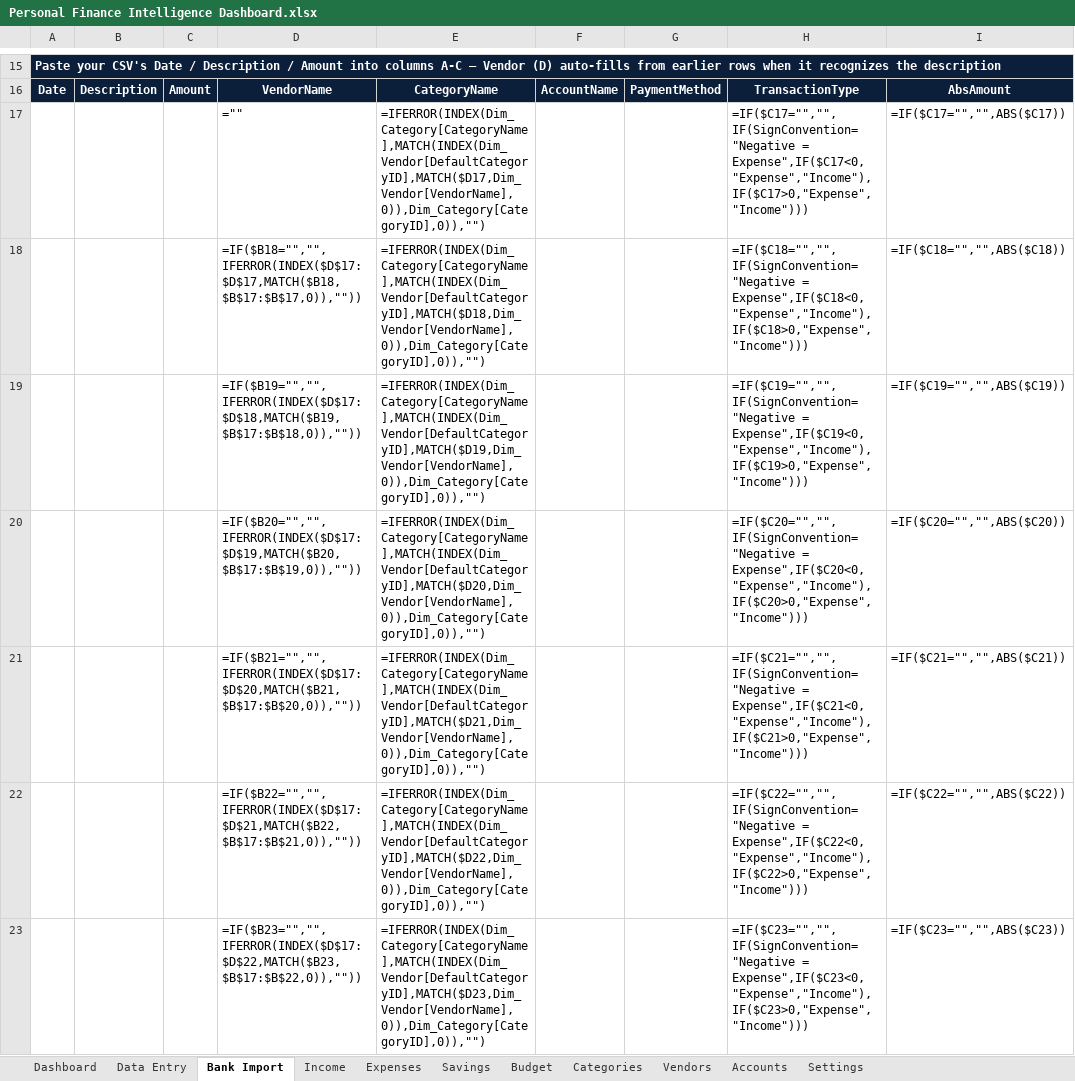
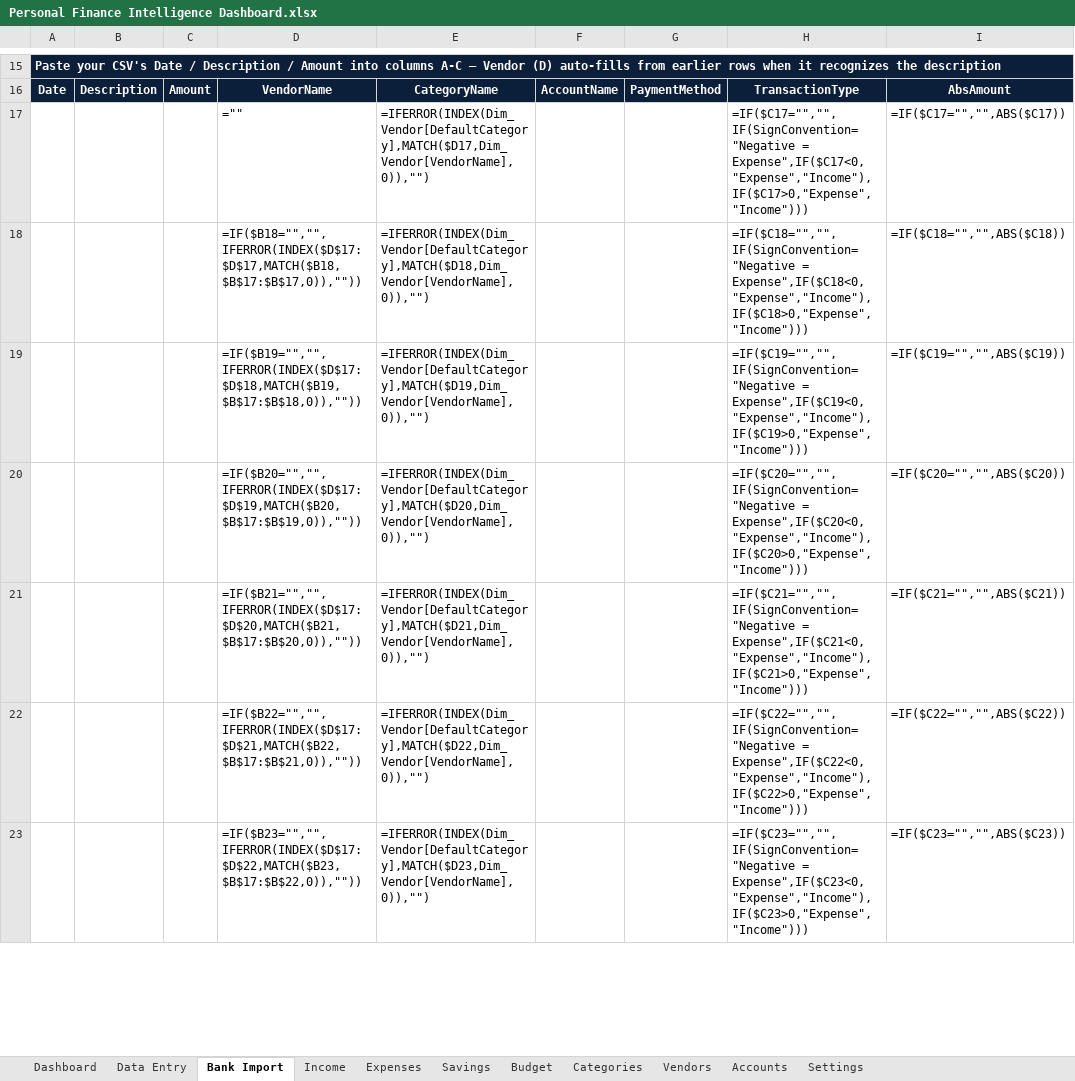
Before and after one commit to davidbillerkf/Personal, an Excel workbook: Personal Finance Dashboard/Personal Finance Intelligence Dashboard.xlsx, sheet Bank Import, drawn as a sheet; only a part is shown, gaps mark what is left out; values as stored, in another font and other column widths than the file's, no borders; formulas without a stored value are shown as written; conditional formats and table styles not drawn; the diff covers the shown part only; the diff names each change by its address in the sheet, - before the commit and + after, or states it on an @@ line.

```diff
--- a/Personal Finance Dashboard/Personal Finance Intelligence Dashboard.xlsx (sheet Bank Import)
+++ b/Personal Finance Dashboard/Personal Finance Intelligence Dashboard.xlsx (sheet Bank Import)
-E17: =IFERROR(INDEX(Dim_Category[CategoryName],MATCH(INDEX(Dim_Vendor[DefaultCategoryID],MATCH($D17,Dim_Vendor[VendorName],0)),Dim_Category[CategoryID],0)),"")
+E17: =IFERROR(INDEX(Dim_Vendor[DefaultCategory],MATCH($D17,Dim_Vendor[VendorName],0)),"")
-E18: =IFERROR(INDEX(Dim_Category[CategoryName],MATCH(INDEX(Dim_Vendor[DefaultCategoryID],MATCH($D18,Dim_Vendor[VendorName],0)),Dim_Category[CategoryID],0)),"")
+E18: =IFERROR(INDEX(Dim_Vendor[DefaultCategory],MATCH($D18,Dim_Vendor[VendorName],0)),"")
-E19: =IFERROR(INDEX(Dim_Category[CategoryName],MATCH(INDEX(Dim_Vendor[DefaultCategoryID],MATCH($D19,Dim_Vendor[VendorName],0)),Dim_Category[CategoryID],0)),"")
+E19: =IFERROR(INDEX(Dim_Vendor[DefaultCategory],MATCH($D19,Dim_Vendor[VendorName],0)),"")
-E20: =IFERROR(INDEX(Dim_Category[CategoryName],MATCH(INDEX(Dim_Vendor[DefaultCategoryID],MATCH($D20,Dim_Vendor[VendorName],0)),Dim_Category[CategoryID],0)),"")
+E20: =IFERROR(INDEX(Dim_Vendor[DefaultCategory],MATCH($D20,Dim_Vendor[VendorName],0)),"")
-E21: =IFERROR(INDEX(Dim_Category[CategoryName],MATCH(INDEX(Dim_Vendor[DefaultCategoryID],MATCH($D21,Dim_Vendor[VendorName],0)),Dim_Category[CategoryID],0)),"")
+E21: =IFERROR(INDEX(Dim_Vendor[DefaultCategory],MATCH($D21,Dim_Vendor[VendorName],0)),"")
-E22: =IFERROR(INDEX(Dim_Category[CategoryName],MATCH(INDEX(Dim_Vendor[DefaultCategoryID],MATCH($D22,Dim_Vendor[VendorName],0)),Dim_Category[CategoryID],0)),"")
+E22: =IFERROR(INDEX(Dim_Vendor[DefaultCategory],MATCH($D22,Dim_Vendor[VendorName],0)),"")
-E23: =IFERROR(INDEX(Dim_Category[CategoryName],MATCH(INDEX(Dim_Vendor[DefaultCategoryID],MATCH($D23,Dim_Vendor[VendorName],0)),Dim_Category[CategoryID],0)),"")
+E23: =IFERROR(INDEX(Dim_Vendor[DefaultCategory],MATCH($D23,Dim_Vendor[VendorName],0)),"")
```
Also changed, not shown: 493 edited cells elsewhere in this sheet, sheet Vendors, hidden cells, 4 other files.
